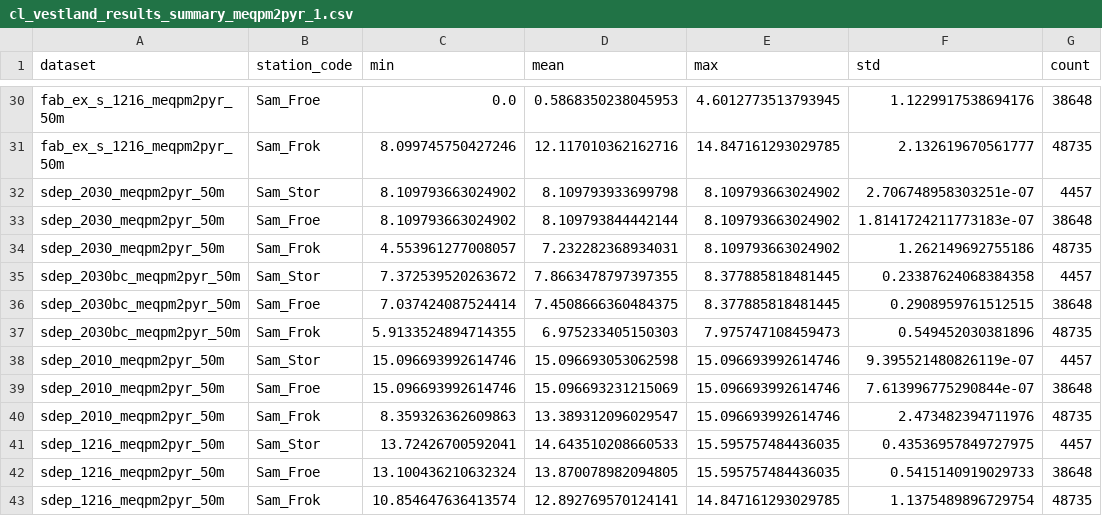
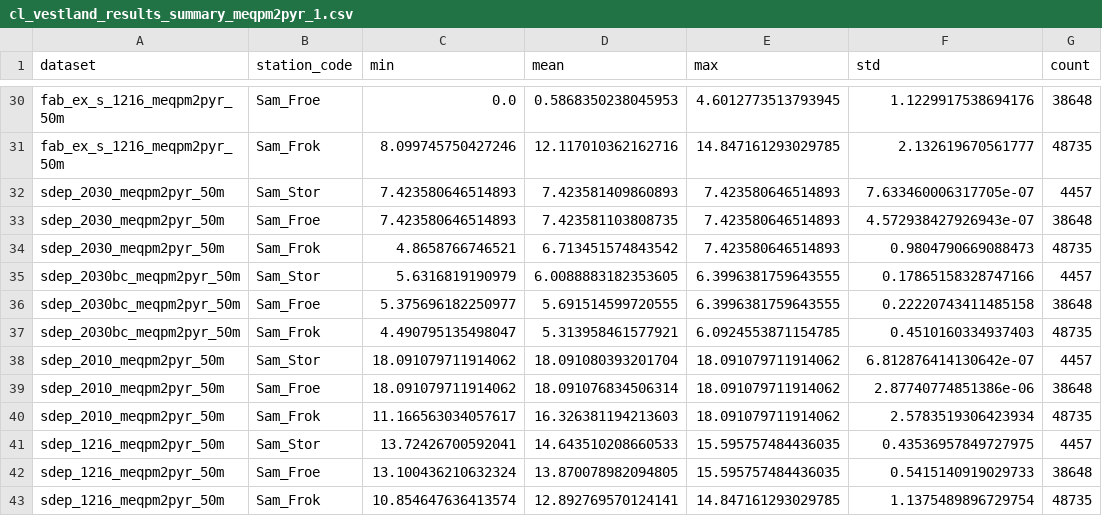
Before and after one commit to JamesSample/critical_loads_2, a CSV file: cl_vestland/output/cl_vestland_results_summary_meqpm2pyr_1.csv, drawn as a sheet; only a part is shown, gaps mark what is left out; the diff covers the shown part only.

```diff
--- a/cl_vestland/output/cl_vestland_results_summary_meqpm2pyr_1.csv
+++ b/cl_vestland/output/cl_vestland_results_summary_meqpm2pyr_1.csv
@@ -31,11 +31,11 @@ fab_ex_s_1216_meqpm2pyr_50m,Sam_Froe,0.0,0.5868350238045953,4.6012773513793945,1
 fab_ex_s_1216_meqpm2pyr_50m,Sam_Frok,8.099745750427246,12.117010362162716,14.847161293029785,2.132619670561777,48735
-sdep_2030_meqpm2pyr_50m,Sam_Stor,8.109793663024902,8.109793933699798,8.109793663024902,2.706748958303251e-07,4457
-sdep_2030_meqpm2pyr_50m,Sam_Froe,8.109793663024902,8.109793844442144,8.109793663024902,1.8141724211773183e-07,38648
-sdep_2030_meqpm2pyr_50m,Sam_Frok,4.553961277008057,7.232282368934031,8.109793663024902,1.262149692755186,48735
-sdep_2030bc_meqpm2pyr_50m,Sam_Stor,7.372539520263672,7.8663478797397355,8.377885818481445,0.23387624068384358,4457
-sdep_2030bc_meqpm2pyr_50m,Sam_Froe,7.037424087524414,7.4508666360484375,8.377885818481445,0.2908959761512515,38648
-sdep_2030bc_meqpm2pyr_50m,Sam_Frok,5.9133524894714355,6.975233405150303,7.975747108459473,0.549452030381896,48735
-sdep_2010_meqpm2pyr_50m,Sam_Stor,15.096693992614746,15.096693053062598,15.096693992614746,9.395521480826119e-07,4457
-sdep_2010_meqpm2pyr_50m,Sam_Froe,15.096693992614746,15.096693231215069,15.096693992614746,7.613996775290844e-07,38648
-sdep_2010_meqpm2pyr_50m,Sam_Frok,8.359326362609863,13.389312096029547,15.096693992614746,2.473482394711976,48735
+sdep_2030_meqpm2pyr_50m,Sam_Stor,7.423580646514893,7.423581409860893,7.423580646514893,7.633460006317705e-07,4457
+sdep_2030_meqpm2pyr_50m,Sam_Froe,7.423580646514893,7.423581103808735,7.423580646514893,4.572938427926943e-07,38648
+sdep_2030_meqpm2pyr_50m,Sam_Frok,4.8658766746521,6.713451574843542,7.423580646514893,0.9804790669088473,48735
+sdep_2030bc_meqpm2pyr_50m,Sam_Stor,5.6316819190979,6.0088883182353605,6.3996381759643555,0.17865158328747166,4457
+sdep_2030bc_meqpm2pyr_50m,Sam_Froe,5.375696182250977,5.691514599720555,6.3996381759643555,0.22220743411485158,38648
+sdep_2030bc_meqpm2pyr_50m,Sam_Frok,4.490795135498047,5.313958461577921,6.0924553871154785,0.4510160334937403,48735
+sdep_2010_meqpm2pyr_50m,Sam_Stor,18.091079711914062,18.091080393201704,18.091079711914062,6.812876414130642e-07,4457
+sdep_2010_meqpm2pyr_50m,Sam_Froe,18.091079711914062,18.091076834506314,18.091079711914062,2.87740774851386e-06,38648
+sdep_2010_meqpm2pyr_50m,Sam_Frok,11.166563034057617,16.326381194213603,18.091079711914062,2.5783519306423934,48735
 sdep_1216_meqpm2pyr_50m,Sam_Stor,13.72426700592041,14.643510208660533,15.595757484436035,0.43536957849727975,4457
```
Also changed, not shown: 59 edited cells elsewhere in this file, cl_vestland/output/cl_vestland_ar50_summary.csv, cl_vestland/output/cl_vestland_results_summary_meqpm2pyr.csv, 38 other files.
